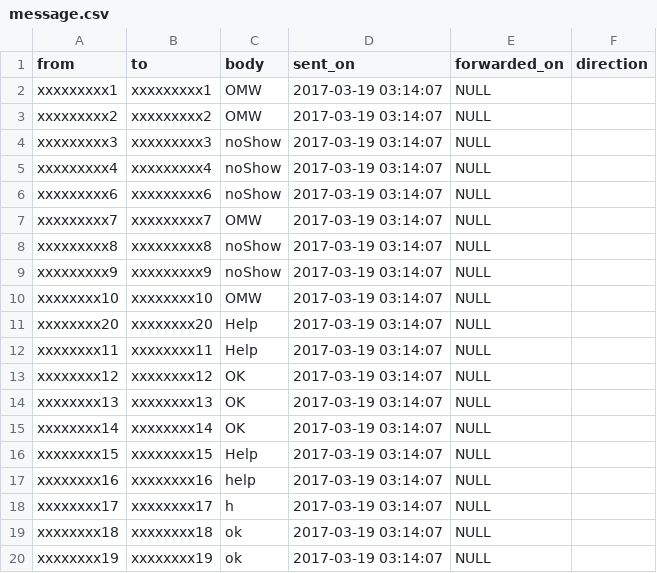
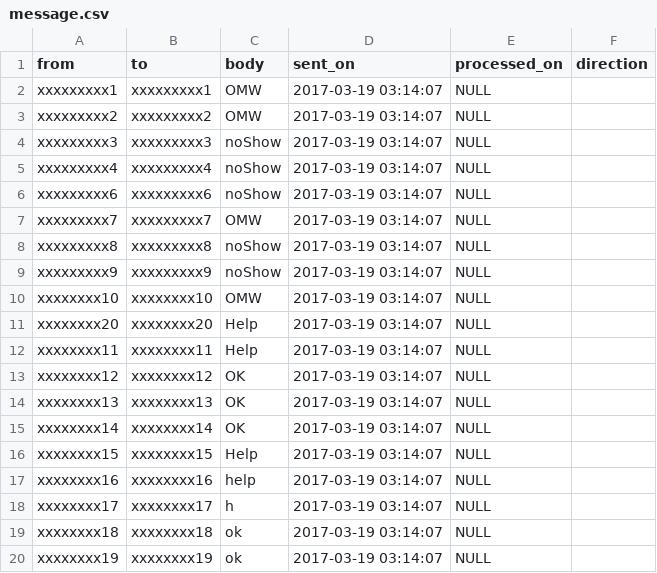
Before and after one commit to ags2121/automated-buddy-system, a CSV file: message.csv, drawn as a sheet.

```diff
--- a/message.csv
+++ b/message.csv
@@ -1,2 +1,2 @@
-from,to,body,sent_on,forwarded_on,direction
+from,to,body,sent_on,processed_on,direction
 xxxxxxxxx1,xxxxxxxxx1,OMW,2017-03-19 03:14:07,NULL,
```
Also changed, not shown: 9 other files.
